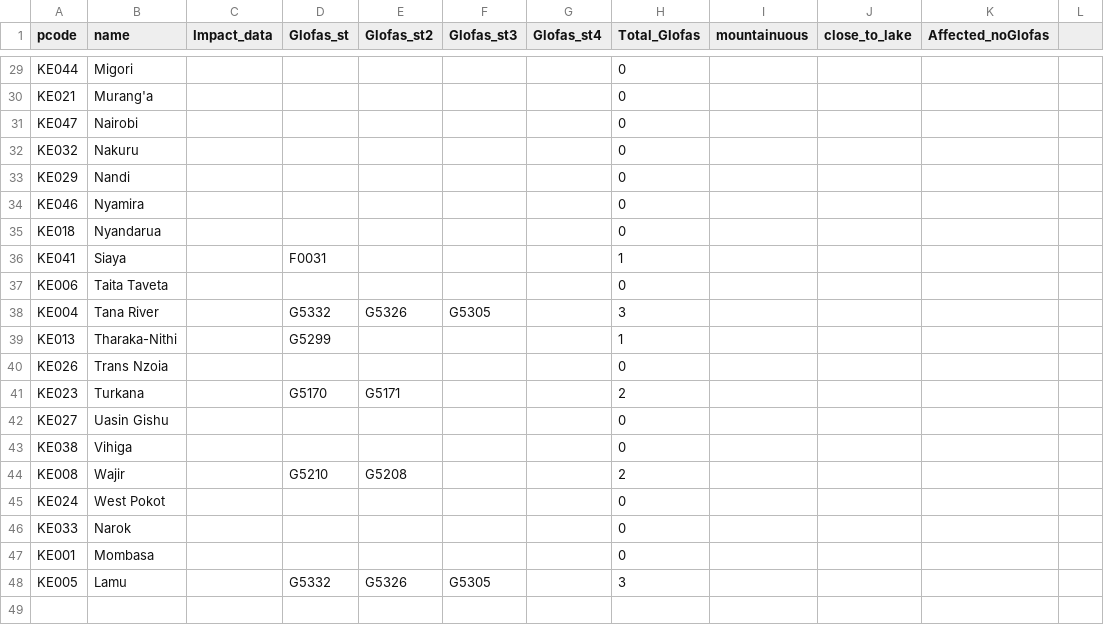
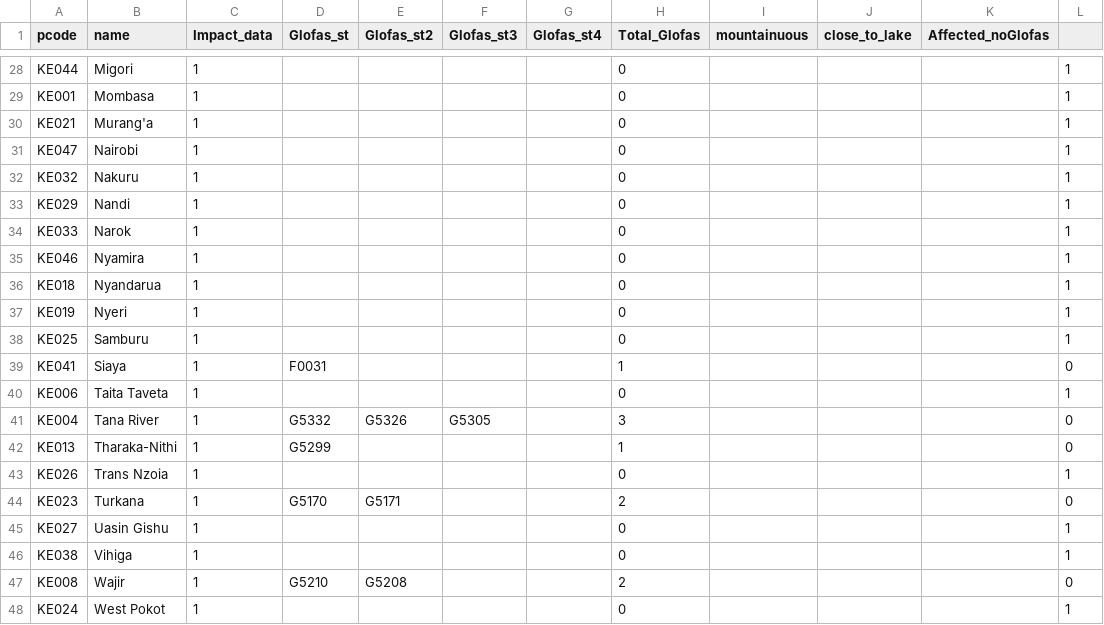
Before and after one commit to rodekruis/IBF_TriggerModel_Flood, a CSV file: kenya/input/ken_affected_area_stations.csv, drawn as a sheet; only a part is shown, gaps mark what is left out; removed rows and columns are numbered as before the commit, all else as after; the diff covers the shown part only; the diff names each change by its address in the sheet, - before the commit and + after, or states it on an @@ line.

```diff
--- a/kenya/input/ken_affected_area_stations.csv
+++ b/kenya/input/ken_affected_area_stations.csv
-C28 (Impact_data): (empty)
+C28 (Impact_data): 1
-L28: (empty)
+L28: 1
+row 29: KE001 | Mombasa | 1 |  |  |  |  | 0 |  |  |  | 1
-C30:C33 (Impact_data): (empty)
+C30:C33 (Impact_data): 1
-L30:L33: (empty)
+L30:L33: 1
+row 34: KE033 | Narok | 1 |  |  |  |  | 0 |  |  |  | 1
-C35:C36 (Impact_data): (empty)
+C35:C36 (Impact_data): 1
-L35:L36: (empty)
+L35:L36: 1
+row 37: KE019 | Nyeri | 1 |  |  |  |  | 0 |  |  |  | 1
+row 38: KE025 | Samburu | 1 |  |  |  |  | 0 |  |  |  | 1
-C39:C48 (Impact_data): (empty)
+C39:C48 (Impact_data): 1
-L39: (empty)
+L39: 0
-L40: (empty)
+L40: 1
-L41:L42: (empty)
+L41:L42: 0
-L43: (empty)
+L43: 1
-L44: (empty)
+L44: 0
-L45:L46: (empty)
+L45:L46: 1
-L47: (empty)
+L47: 0
-L48: (empty)
+L48: 1
-row 46: KE033 | Narok |  |  |  |  |  | 0
-row 47: KE001 | Mombasa |  |  |  |  |  | 0
-row 48: KE005 | Lamu |  | G5332 | G5326 | G5305 |  | 3
```
Also changed, not shown: 1 added row, 2 removed rows and 50 edited cells elsewhere in this file, 3 other files.
